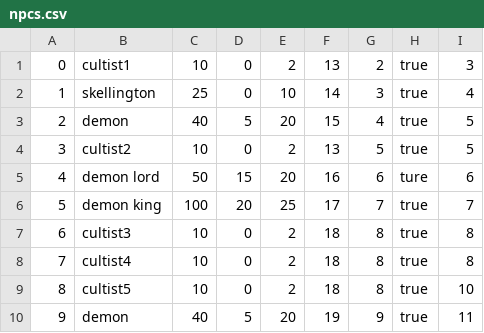
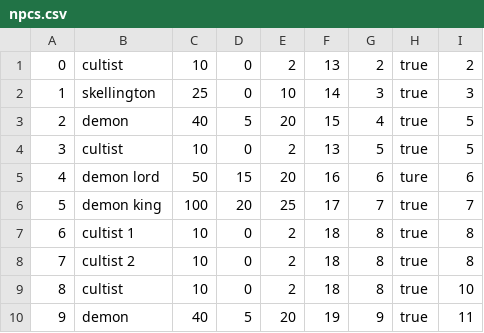
Before and after one commit to KarthikeyanCOTM/Purple-Possums2, a CSV file: src/database/databasefiles/npcs.csv, drawn as a sheet.

```diff
--- a/src/database/databasefiles/npcs.csv
+++ b/src/database/databasefiles/npcs.csv
@@ -1,10 +1,10 @@
-0|cultist1|10|0|2|13|2|true|3
-1|skellington|25|0|10|14|3|true|4
+0|cultist|10|0|2|13|2|true|2
+1|skellington|25|0|10|14|3|true|3
 2|demon|40|5|20|15|4|true|5
-3|cultist2|10|0|2|13|5|true|5
+3|cultist|10|0|2|13|5|true|5
 4|demon lord|50|15|20|16|6|ture|6
 5|demon king|100|20|25|17|7|true|7
-6|cultist3|10|0|2|18|8|true|8
-7|cultist4|10|0|2|18|8|true|8
-8|cultist5|10|0|2|18|8|true|10
+6|cultist 1|10|0|2|18|8|true|8
+7|cultist 2|10|0|2|18|8|true|8
+8|cultist|10|0|2|18|8|true|10
 9|demon|40|5|20|19|9|true|11
```
Also changed, not shown: 1 other file.
